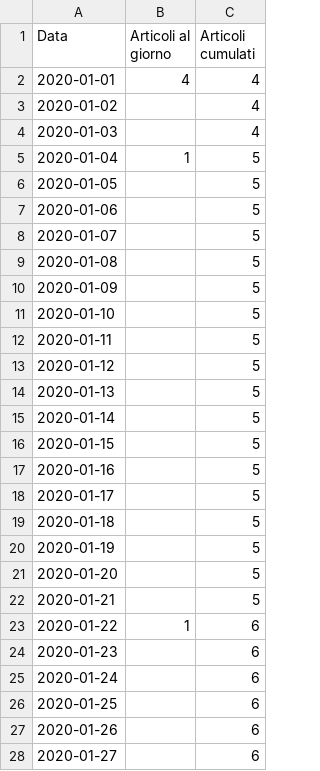
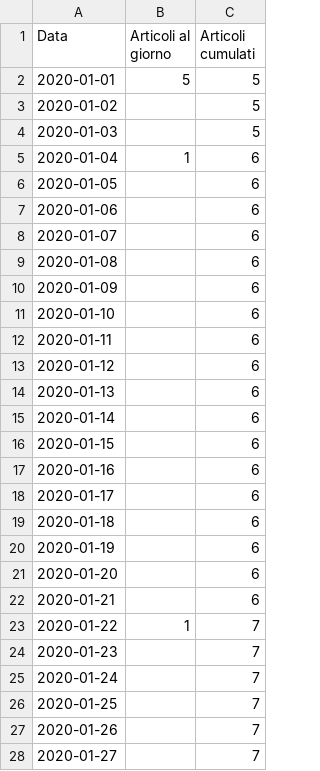
Before and after one commit to sergiocima/Pubblicazioni-SARS-Cov-2, a CSV file: pubblicazioni_covid-19_giorno.csv, drawn as a sheet; only a part is shown; the diff covers the shown part only.

```diff
--- a/pubblicazioni_covid-19_giorno.csv
+++ b/pubblicazioni_covid-19_giorno.csv
@@ -1,28 +1,28 @@
 "Data","Articoli al giorno","Articoli cumulati"
-"2020-01-01",4,4
-"2020-01-02",,4
-"2020-01-03",,4
-"2020-01-04",1,5
-"2020-01-05",,5
-"2020-01-06",,5
-"2020-01-07",,5
-"2020-01-08",,5
-"2020-01-09",,5
-"2020-01-10",,5
-"2020-01-11",,5
-"2020-01-12",,5
-"2020-01-13",,5
-"2020-01-14",,5
-"2020-01-15",,5
-"2020-01-16",,5
-"2020-01-17",,5
-"2020-01-18",,5
-"2020-01-19",,5
-"2020-01-20",,5
-"2020-01-21",,5
-"2020-01-22",1,6
-"2020-01-23",,6
-"2020-01-24",,6
-"2020-01-25",,6
-"2020-01-26",,6
-"2020-01-27",,6
+"2020-01-01",5,5
+"2020-01-02",,5
+"2020-01-03",,5
+"2020-01-04",1,6
+"2020-01-05",,6
+"2020-01-06",,6
+"2020-01-07",,6
+"2020-01-08",,6
+"2020-01-09",,6
+"2020-01-10",,6
+"2020-01-11",,6
+"2020-01-12",,6
+"2020-01-13",,6
+"2020-01-14",,6
+"2020-01-15",,6
+"2020-01-16",,6
+"2020-01-17",,6
+"2020-01-18",,6
+"2020-01-19",,6
+"2020-01-20",,6
+"2020-01-21",,6
+"2020-01-22",1,7
+"2020-01-23",,7
+"2020-01-24",,7
+"2020-01-25",,7
+"2020-01-26",,7
+"2020-01-27",,7
```
Also changed, not shown: 1 added row and 103 edited cells elsewhere in this file, pubblicazioni_all-sars_giorno.csv, pubblicazioni_all-sars_italia-enti.csv, 3 other files.
